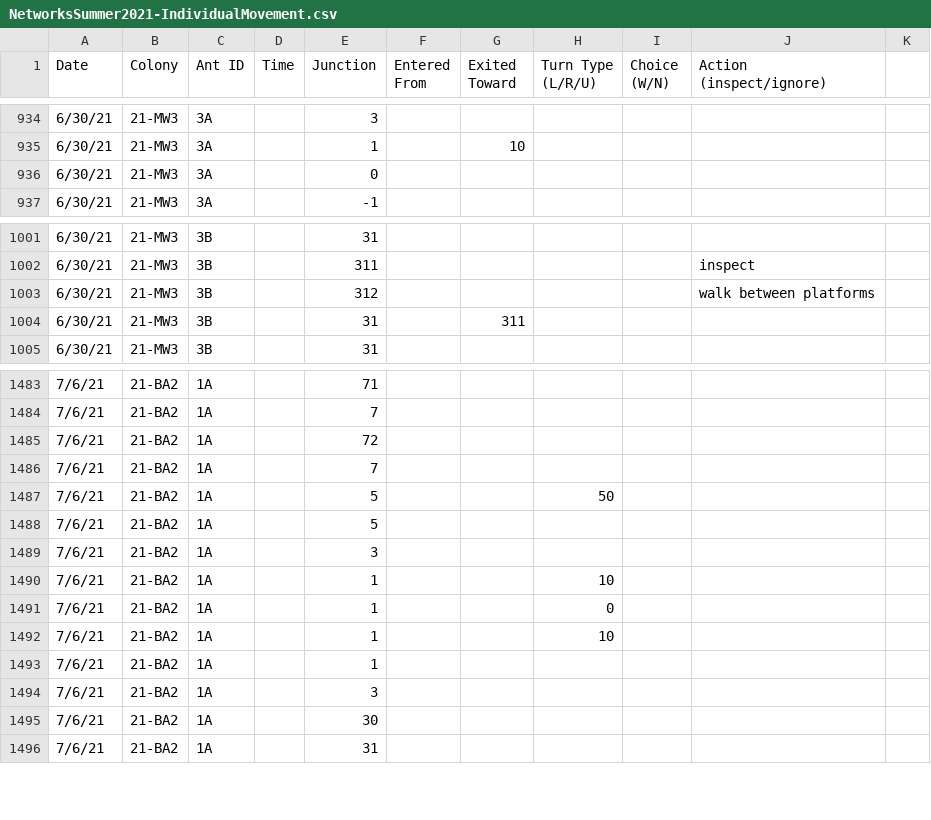
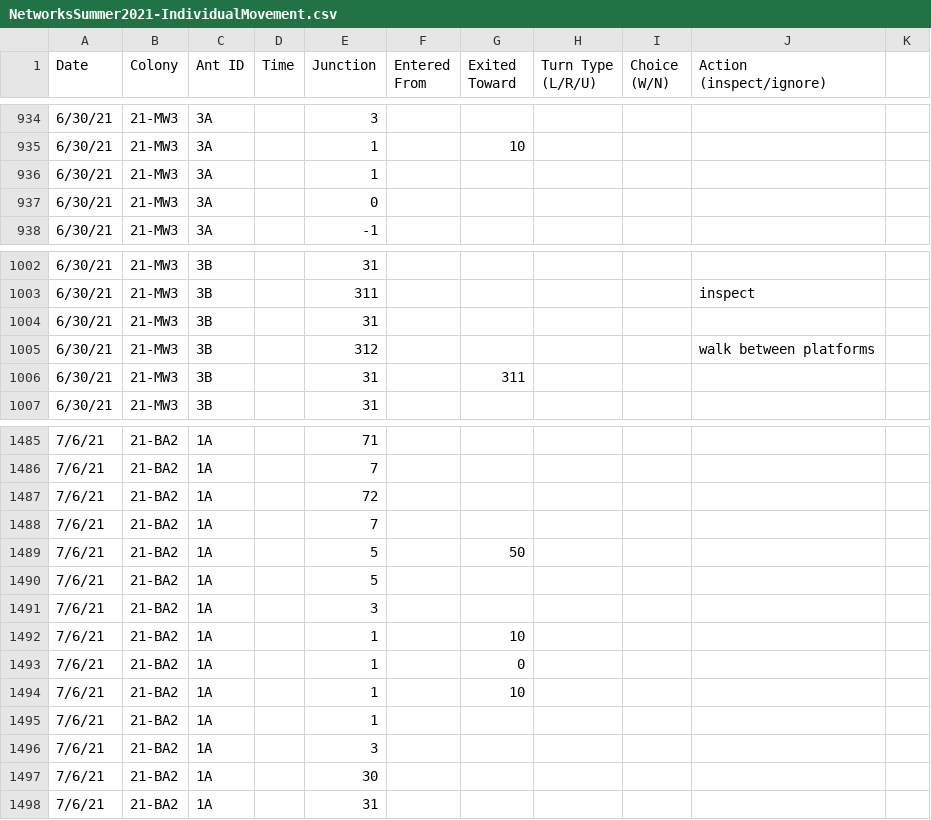
Before and after one commit to beelabhmc/TurtleAntAnalysis-Summer2021, a CSV file: data/NetworksSummer2021-IndividualMovement.csv, drawn as a sheet; only a part is shown, gaps mark what is left out.

```diff
--- a/data/NetworksSummer2021-IndividualMovement.csv
+++ b/data/NetworksSummer2021-IndividualMovement.csv
@@ -935,2 +935,3 @@ Date,Colony,Ant ID,Time,Junction,Entered From,Exited Toward,Turn Type (L/R/U),Ch
 6/30/21,21-MW3,3A,,1,,10,,,,
+6/30/21,21-MW3,3A,,1,,,,,,
 6/30/21,21-MW3,3A,,0,,,,,,
@@ -1002,2 +1003,3 @@ Date,Colony,Ant ID,Time,Junction,Entered From,Exited Toward,Turn Type (L/R/U),Ch
 6/30/21,21-MW3,3B,,311,,,,,inspect,
+6/30/21,21-MW3,3B,,31,,,,,,
 6/30/21,21-MW3,3B,,312,,,,,walk between platforms,
@@ -1486,8 +1488,8 @@ Date,Colony,Ant ID,Time,Junction,Entered From,Exited Toward,Turn Type (L/R/U),Ch
 7/6/21,21-BA2,1A,,7,,,,,,
-7/6/21,21-BA2,1A,,5,,,50,,,
+7/6/21,21-BA2,1A,,5,,50,,,,
 7/6/21,21-BA2,1A,,5,,,,,,
 7/6/21,21-BA2,1A,,3,,,,,,
-7/6/21,21-BA2,1A,,1,,,10,,,
-7/6/21,21-BA2,1A,,1,,,0,,,
-7/6/21,21-BA2,1A,,1,,,10,,,
+7/6/21,21-BA2,1A,,1,,10,,,,
+7/6/21,21-BA2,1A,,1,,0,,,,
+7/6/21,21-BA2,1A,,1,,10,,,,
 7/6/21,21-BA2,1A,,1,,,,,,
```
Also changed, not shown: data/NetworksSummer2021-TurnChoices.csv, 1 other file.
